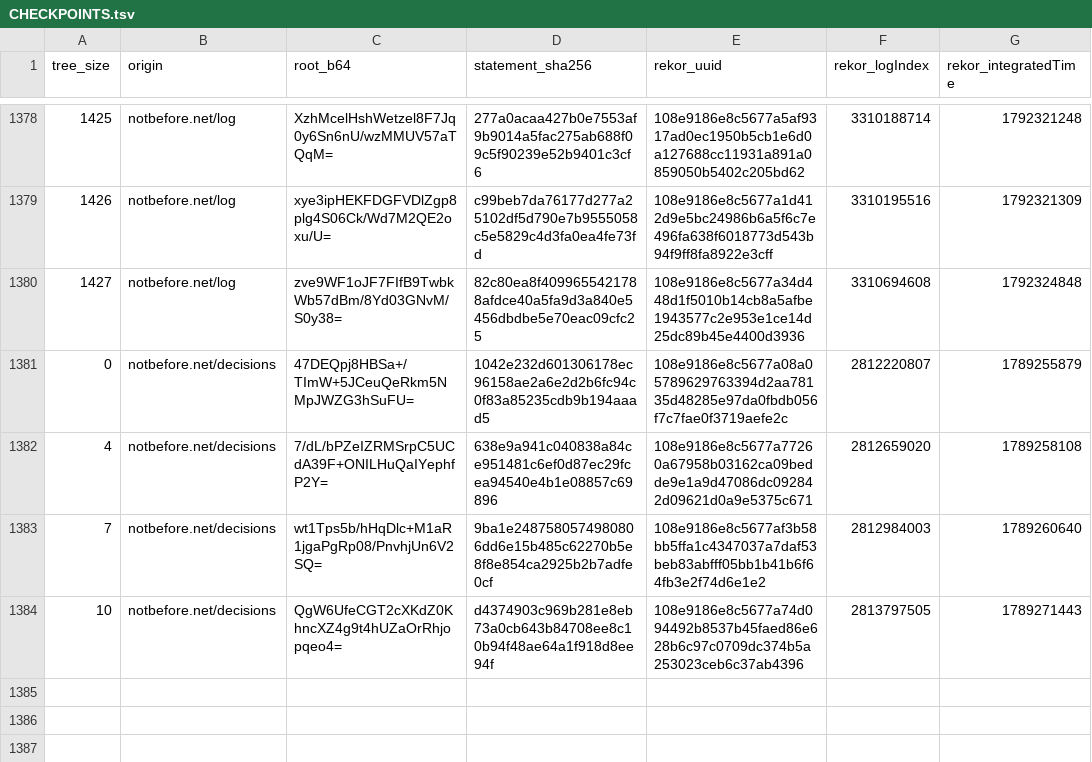
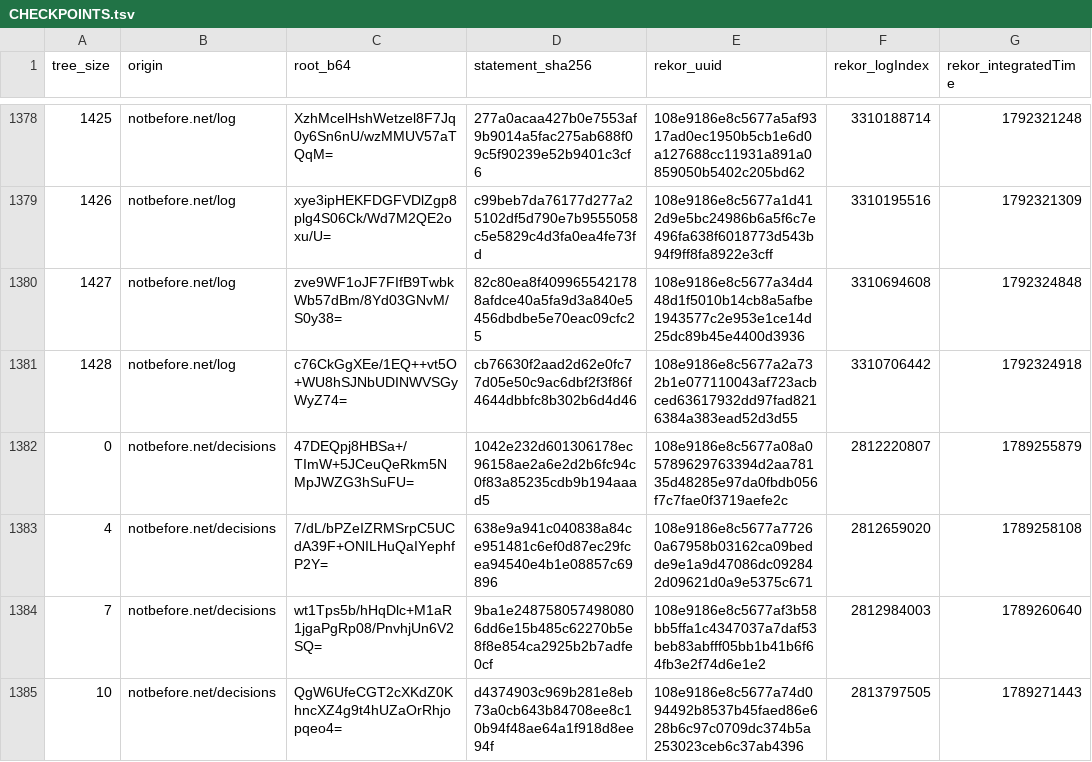
Before and after one commit to docdailey/qrng-beacon-log, a TSV file: CHECKPOINTS.tsv, drawn as a sheet; only a part is shown, gaps mark what is left out; the diff names each change by its address in the sheet, - before the commit and + after, or states it on an @@ line.

```diff
--- a/CHECKPOINTS.tsv
+++ b/CHECKPOINTS.tsv
+row 1381: 1428 | notbefore.net/log | c76CkGgXEe/1EQ++vt5O+WU8hSJNbUDINWVSGyWyZ74= | cb76630f2aad2d62e0fc77d05e50c9ac6dbf2f3f86f4644dbbfc8b302b6d4d46 | 108e9186e8c5677a2a732b1e077110043af723acbced63617932dd97fad8216384a383ead52d3d55 | 3310706442 | 1792324918
```
Also changed, not shown: INDEX.tsv, 5 other files.
